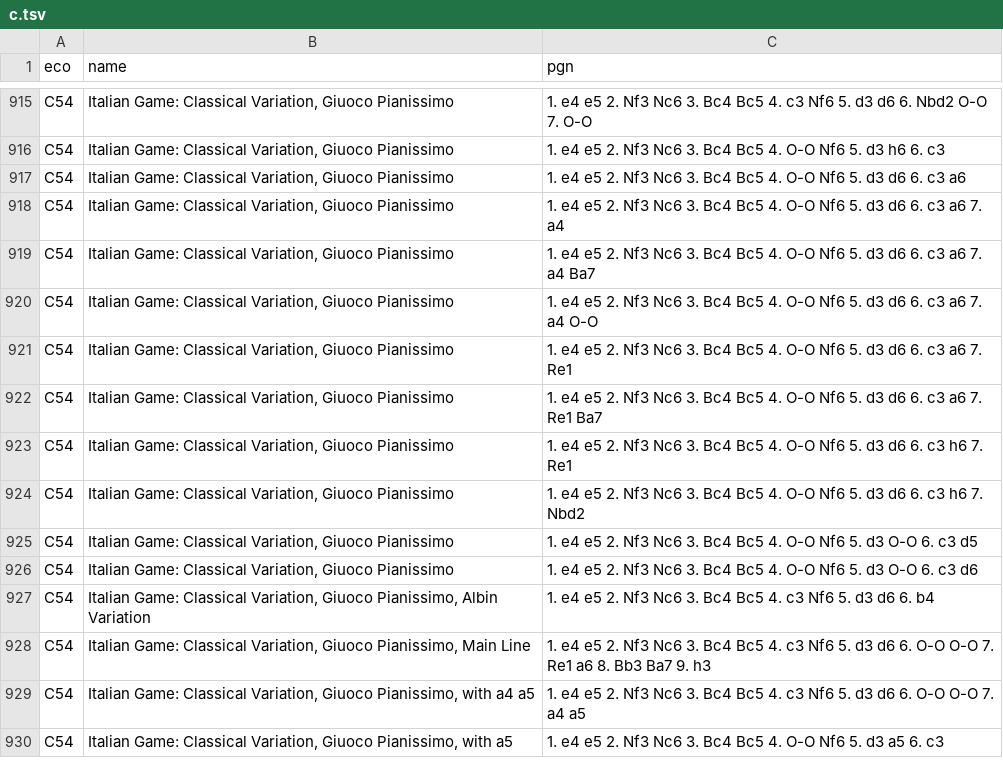
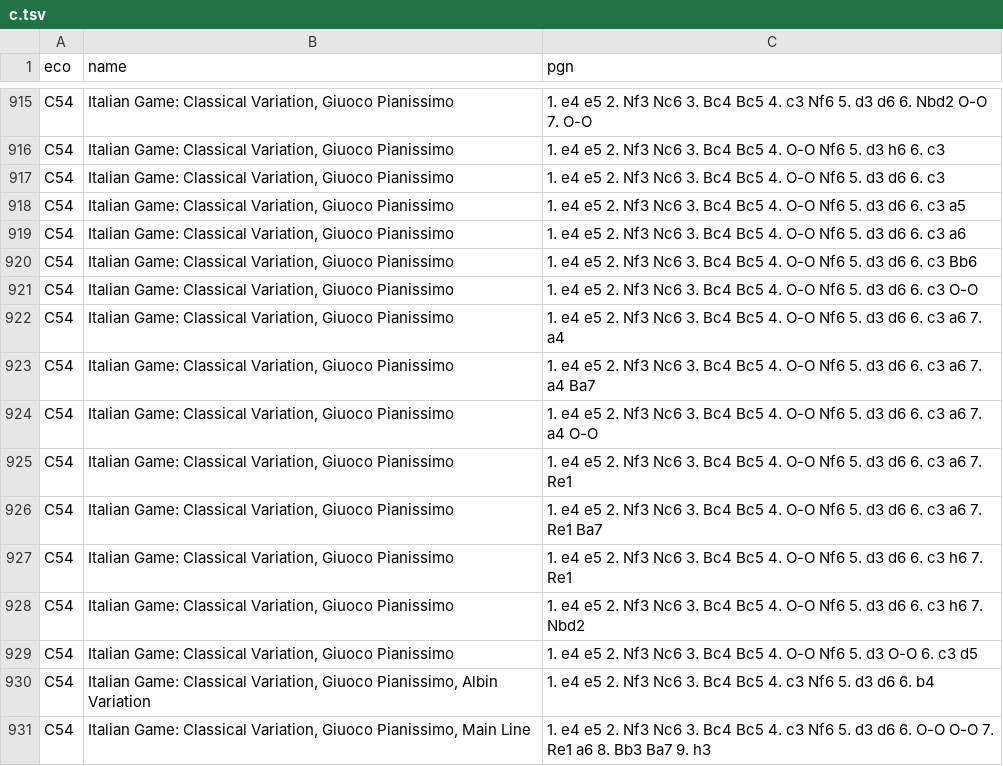
Before and after one commit to lichess-org/chess-openings, a TSV file: c.tsv, drawn as a sheet; only a part is shown, gaps mark what is left out; the shorter side is filled out with more unchanged rows.

Commit message:
add some C54 lines

```diff
--- a/c.tsv
+++ b/c.tsv
@@ -916,3 +916,7 @@ C54	Italian Game: Classical Variation, Giuoco Pianissimo	1. e4 e5 2. Nf3 Nc6 3.
 C54	Italian Game: Classical Variation, Giuoco Pianissimo	1. e4 e5 2. Nf3 Nc6 3. Bc4 Bc5 4. O-O Nf6 5. d3 h6 6. c3
+C54	Italian Game: Classical Variation, Giuoco Pianissimo	1. e4 e5 2. Nf3 Nc6 3. Bc4 Bc5 4. O-O Nf6 5. d3 d6 6. c3
+C54	Italian Game: Classical Variation, Giuoco Pianissimo	1. e4 e5 2. Nf3 Nc6 3. Bc4 Bc5 4. O-O Nf6 5. d3 d6 6. c3 a5
 C54	Italian Game: Classical Variation, Giuoco Pianissimo	1. e4 e5 2. Nf3 Nc6 3. Bc4 Bc5 4. O-O Nf6 5. d3 d6 6. c3 a6
+C54	Italian Game: Classical Variation, Giuoco Pianissimo	1. e4 e5 2. Nf3 Nc6 3. Bc4 Bc5 4. O-O Nf6 5. d3 d6 6. c3 Bb6
+C54	Italian Game: Classical Variation, Giuoco Pianissimo	1. e4 e5 2. Nf3 Nc6 3. Bc4 Bc5 4. O-O Nf6 5. d3 d6 6. c3 O-O
 C54	Italian Game: Classical Variation, Giuoco Pianissimo	1. e4 e5 2. Nf3 Nc6 3. Bc4 Bc5 4. O-O Nf6 5. d3 d6 6. c3 a6 7. a4
@@ -925,3 +929,2 @@ C54	Italian Game: Classical Variation, Giuoco Pianissimo	1. e4 e5 2. Nf3 Nc6 3.
 C54	Italian Game: Classical Variation, Giuoco Pianissimo	1. e4 e5 2. Nf3 Nc6 3. Bc4 Bc5 4. O-O Nf6 5. d3 O-O 6. c3 d5
-C54	Italian Game: Classical Variation, Giuoco Pianissimo	1. e4 e5 2. Nf3 Nc6 3. Bc4 Bc5 4. O-O Nf6 5. d3 O-O 6. c3 d6
 C54	Italian Game: Classical Variation, Giuoco Pianissimo, Albin Variation	1. e4 e5 2. Nf3 Nc6 3. Bc4 Bc5 4. c3 Nf6 5. d3 d6 6. b4
```
